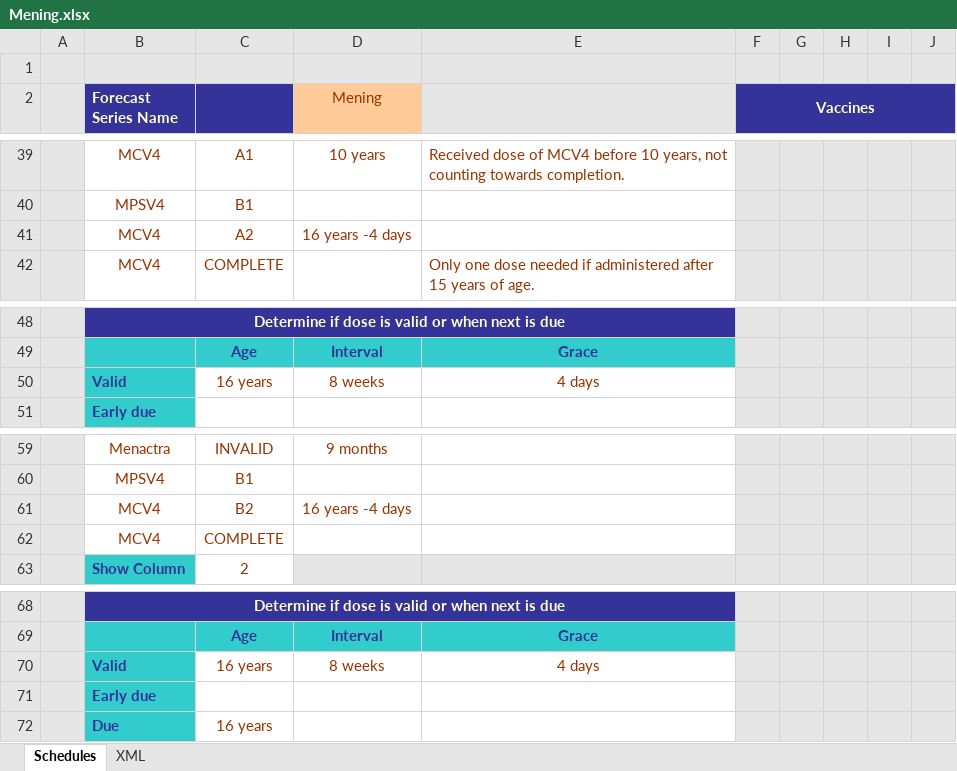
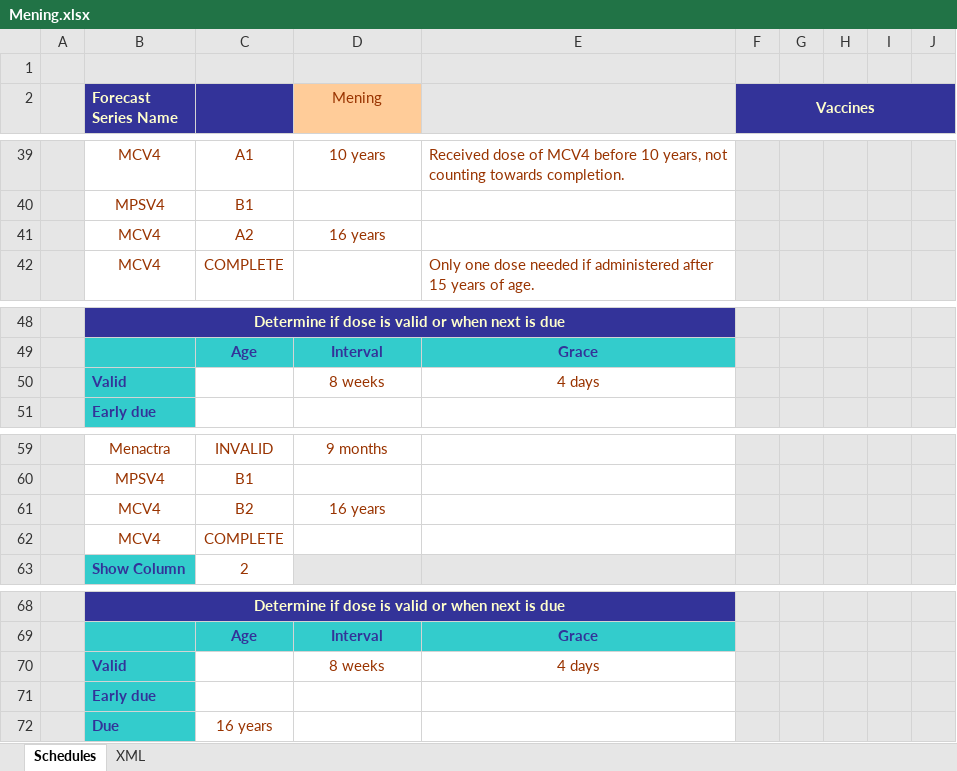
Before and after one commit to immregistries/LoneStarVaccineForecaster, an Excel workbook: schedules/Mening.xlsx, sheet Schedules, drawn as a sheet; only a part is shown, gaps mark what is left out; values as stored, in another font and other column widths than the file's, no borders; charts and pictures not drawn; the diff names each change by its address in the sheet, - before the commit and + after, or states it on an @@ line.

Commit message:
Revert Mening schedule to previous version

```diff
--- a/schedules/Mening.xlsx (sheet Schedules)
+++ b/schedules/Mening.xlsx (sheet Schedules)
-D41 (Mening): 16 years -4 days
+D41 (Mening): 16 years
-C50: 16 years
+C50: (empty)
-D61 (Mening): 16 years -4 days
+D61 (Mening): 16 years
-C70: 16 years
+C70: (empty)
```
Also changed, not shown: sheet XML, charts or pictures, 2 other files.
